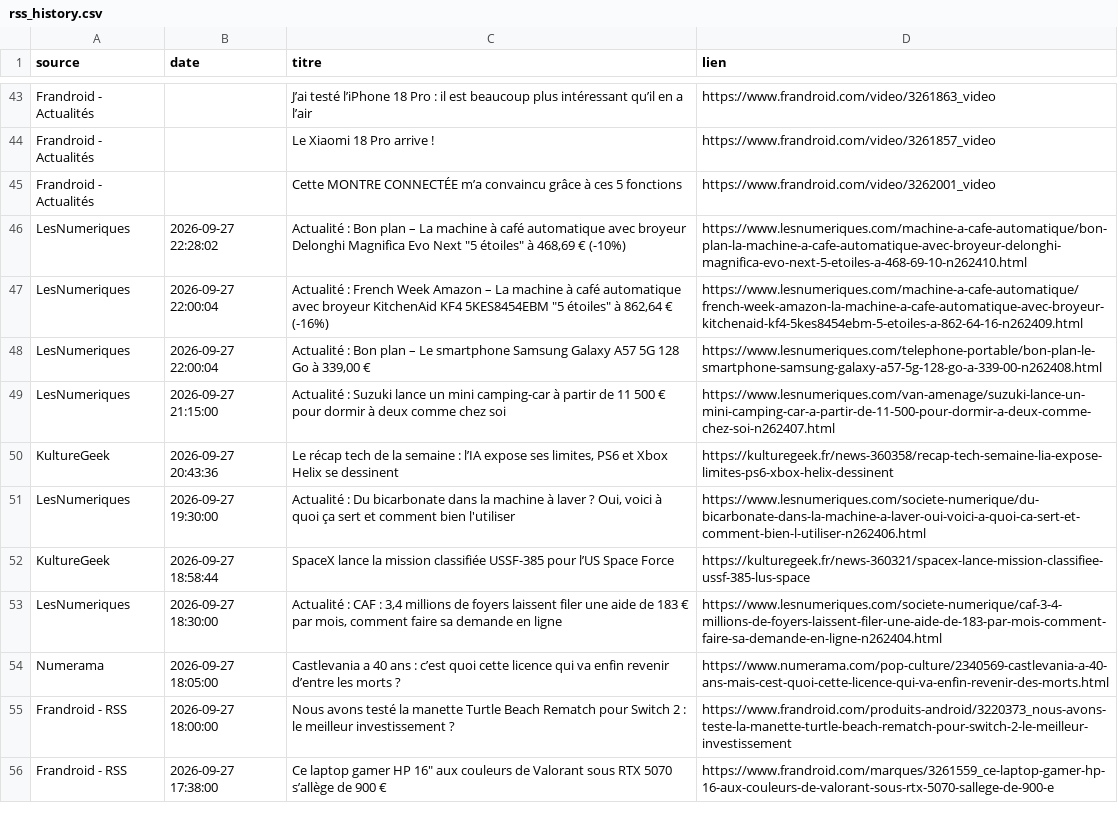
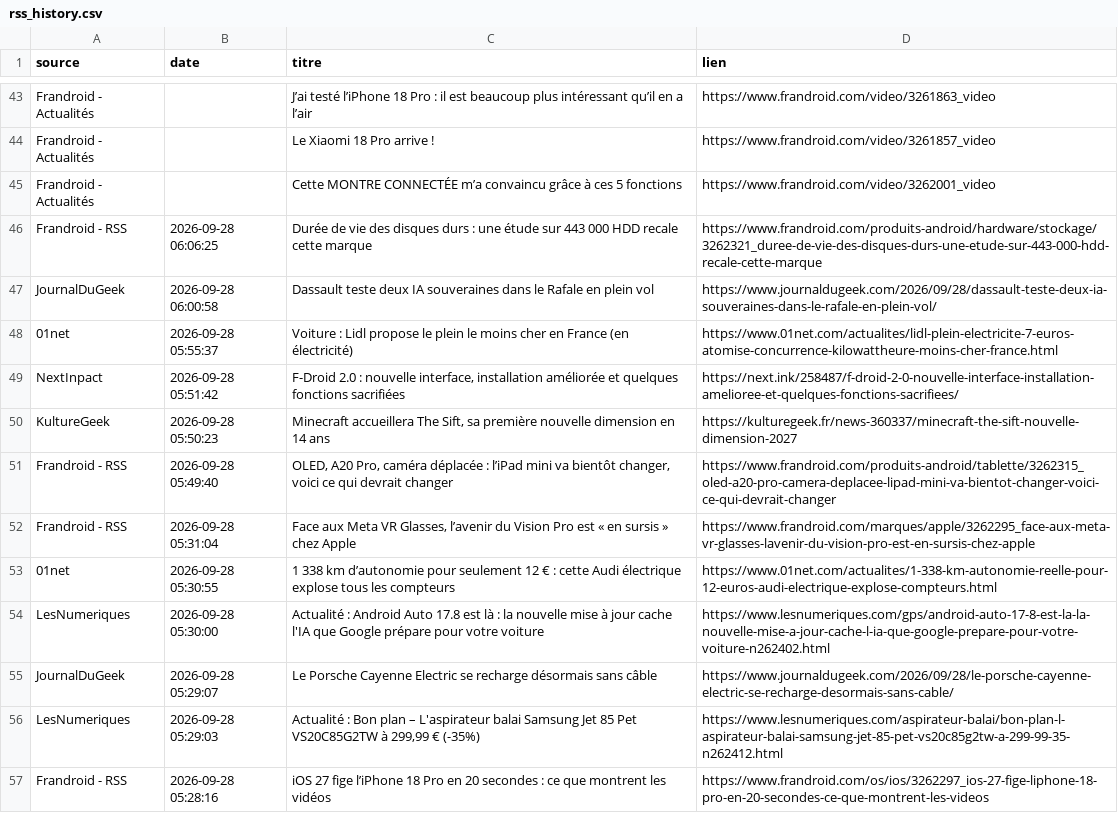
Before and after one commit to djhadef-star/rss-automation, a CSV file: output/rss_history.csv, drawn as a sheet; only a part is shown, gaps mark what is left out; the shorter side is filled out with more unchanged rows; the diff covers the shown part only.

```diff
--- a/output/rss_history.csv
+++ b/output/rss_history.csv
@@ -45 +45,13 @@ Frandroid - Actualités,,Le Xiaomi 18 Pro arrive !,https://www.frandroid.com/vi
 Frandroid - Actualités,,Cette MONTRE CONNECTÉE m’a convaincu grâce à ces 5 fonctions,https://www.frandroid.com/video/3262001_video
+Frandroid - RSS,2026-09-28 06:06:25,Durée de vie des disques durs : une étude sur 443 000 HDD recale cette marque,https://www.frandroid.com/produits-android/hardware/stockage/3262321_duree-de-vie-des-disques-durs-une-etude-sur-443-000-hdd-recale-cette-marque
+JournalDuGeek,2026-09-28 06:00:58,Dassault teste deux IA souveraines dans le Rafale en plein vol,https://www.journaldugeek.com/2026/09/28/dassault-teste-deux-ia-souveraines-dans-le-rafale-en-plein-vol/
+01net,2026-09-28 05:55:37,Voiture : Lidl propose le plein le moins cher en France (en électricité),https://www.01net.com/actualites/lidl-plein-electricite-7-euros-atomise-concurrence-kilowattheure-moins-cher-france.html
+NextInpact,2026-09-28 05:51:42,"F-Droid 2.0 : nouvelle interface, installation améliorée et quelques fonctions sacrifiées",https://next.ink/258487/f-droid-2-0-nouvelle-interface-installation-amelioree-et-quelques-fonctions-sacrifiees/
+KultureGeek,2026-09-28 05:50:23,"Minecraft accueillera The Sift, sa première nouvelle dimension en 14 ans",https://kulturegeek.fr/news-360337/minecraft-the-sift-nouvelle-dimension-2027
+Frandroid - RSS,2026-09-28 05:49:40,"OLED, A20 Pro, caméra déplacée : l’iPad mini va bientôt changer, voici ce qui devrait changer",https://www.frandroid.com/produits-android/tablette/3262315_oled-a20-pro-camera-deplacee-lipad-mini-va-bientot-changer-voici-ce-qui-devrait-changer
+Frandroid - RSS,2026-09-28 05:31:04,"Face aux Meta VR Glasses, l’avenir du Vision Pro est « en sursis » chez Apple",https://www.frandroid.com/marques/apple/3262295_face-aux-meta-vr-glasses-lavenir-du-vision-pro-est-en-sursis-chez-apple
+01net,2026-09-28 05:30:55,1 338 km d’autonomie pour seulement 12 € : cette Audi électrique explose tous les compteurs,https://www.01net.com/actualites/1-338-km-autonomie-reelle-pour-12-euros-audi-electrique-explose-compteurs.html
+LesNumeriques,2026-09-28 05:30:00,Actualité : Android Auto 17.8 est là : la nouvelle mise à jour cache l'IA que Google prépare pour votre voiture,https://www.lesnumeriques.com/gps/android-auto-17-8-est-la-la-nouvelle-mise-a-jour-cache-l-ia-que-google-prepare-pour-votre-voiture-n262402.html
+JournalDuGeek,2026-09-28 05:29:07,Le Porsche Cayenne Electric se recharge désormais sans câble,https://www.journaldugeek.com/2026/09/28/le-porsche-cayenne-electric-se-recharge-desormais-sans-cable/
+LesNumeriques,2026-09-28 05:29:03,"Actualité : Bon plan – L'aspirateur balai Samsung Jet 85 Pet VS20C85G2TW à 299,99 € (-35%)",https://www.lesnumeriques.com/aspirateur-balai/bon-plan-l-aspirateur-balai-samsung-jet-85-pet-vs20c85g2tw-a-299-99-35-n262412.html
+Frandroid - RSS,2026-09-28 05:28:16,iOS 27 fige l’iPhone 18 Pro en 20 secondes : ce que montrent les vidéos,https://www.frandroid.com/os/ios/3262297_ios-27-fige-liphone-18-pro-en-20-secondes-ce-que-montrent-les-videos
```
Also changed, not shown: 11 added rows elsewhere in this file.
